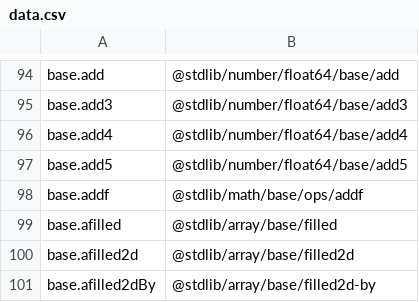
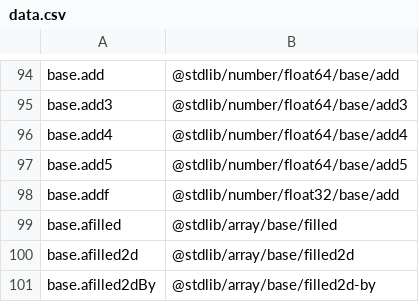
Before and after one commit to stdlib-js/namespace-alias2pkg, a CSV file: data/data.csv, drawn as a sheet; only a part is shown, gaps mark what is left out.

```diff
--- a/data/data.csv
+++ b/data/data.csv
@@ -97,3 +97,3 @@ base.add4,"@stdlib/number/float64/base/add4"
 base.add5,"@stdlib/number/float64/base/add5"
-base.addf,"@stdlib/math/base/ops/addf"
+base.addf,"@stdlib/number/float32/base/add"
 base.afilled,"@stdlib/array/base/filled"
```
Also changed, not shown: 2 other files.
